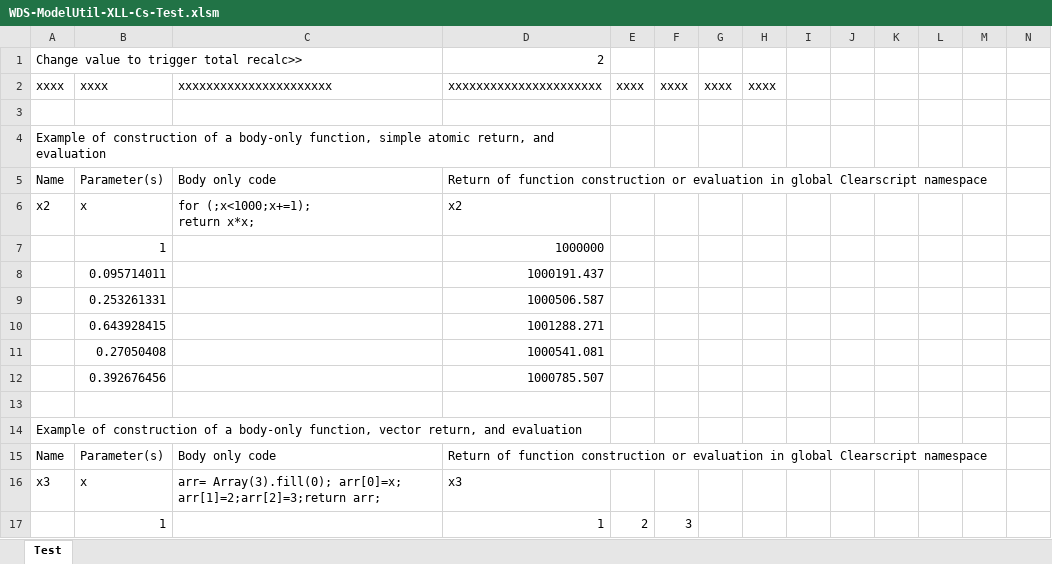
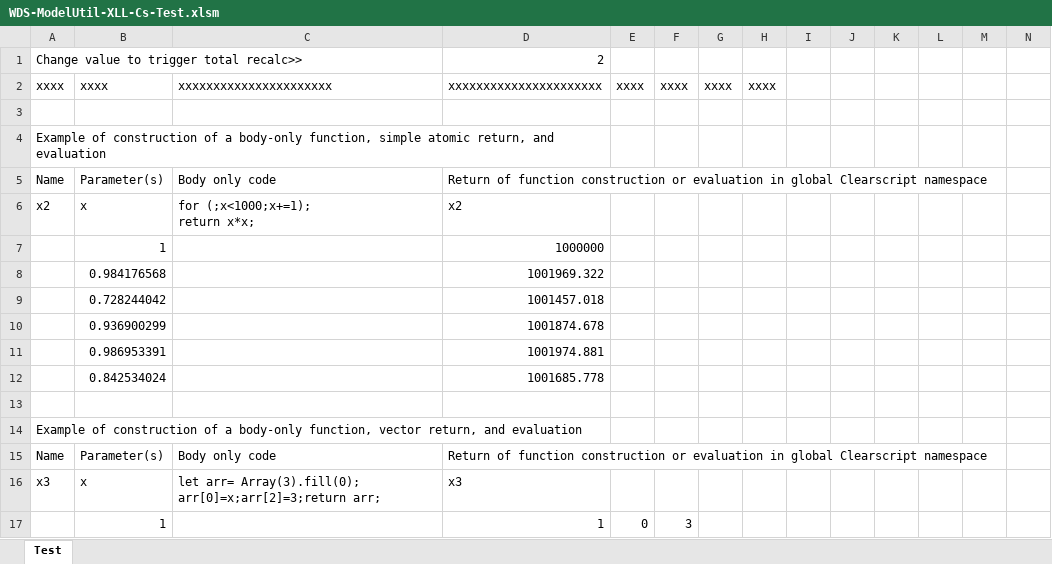
Before and after one commit to wdatasci/WDS-ModelSpec, an Excel workbook: WDS-Cs/WDS/XLL/WDS-ModelUtil-XLL-Cs-Test.xlsm, sheet Test, drawn as a sheet; only a part is shown; values as stored, in another font and other column widths than the file's, no borders; removed rows and columns are numbered as before the commit, all else as after; the diff covers the shown part only; the diff names each change by its address in the sheet, - before the commit and + after, or states it on an @@ line.

```diff
--- a/WDS-Cs/WDS/XLL/WDS-ModelUtil-XLL-Cs-Test.xlsm (sheet Test)
+++ b/WDS-Cs/WDS/XLL/WDS-ModelUtil-XLL-Cs-Test.xlsm (sheet Test)
-row 8:  | 0.095714011 |  | 1000191.437
-row 9:  | 0.253261331 |  | 1000506.587
-row 10:  | 0.643928415 |  | 1001288.271
-row 11:  | 0.27050408 |  | 1000541.081
-row 12:  | 0.392676456 |  | 1000785.507
+row 8:  | 0.984176568 |  | 1001969.322
+row 9:  | 0.728244042 |  | 1001457.018
+row 10:  | 0.936900299 |  | 1001874.678
+row 11:  | 0.986953391 |  | 1001974.881
+row 12:  | 0.842534024 |  | 1001685.778
-C16: arr= Array(3).fill(0); arr[0]=x; arr[1]=2;arr[2]=3;return arr;
+C16: let arr= Array(3).fill(0); arr[0]=x;arr[2]=3;return arr;
-E17: 2
+E17: 0
```
Also changed, not shown: 5 added rows, 5 removed rows and 6 edited cells elsewhere in this sheet, formulas that keep their value, 16 other files.
